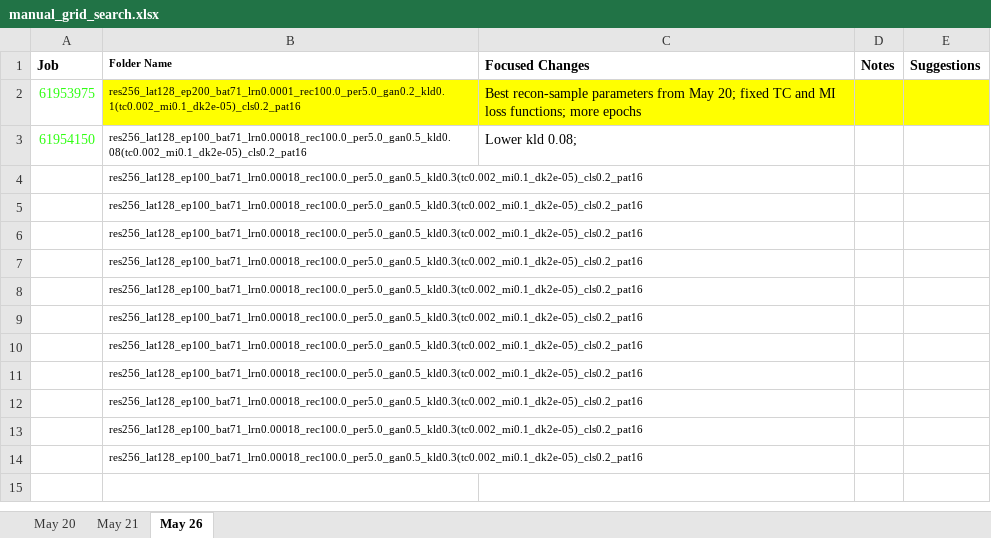
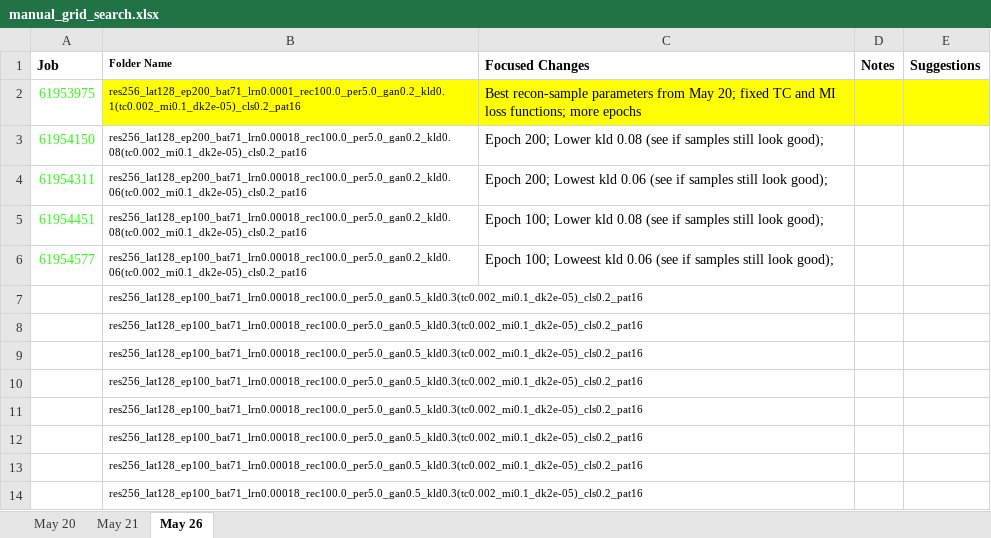
Before and after one commit to BrendenEum/motorVAE, an Excel workbook: manual_grid_search.xlsx, sheet May 26, drawn as a sheet; values as stored, in another font and other column widths than the file's, no borders; removed rows and columns are numbered as before the commit, all else as after; the diff names each change by its address in the sheet, - before the commit and + after, or states it on an @@ line.

Commit message:
epoch 200

```diff
--- a/manual_grid_search.xlsx (sheet May 26)
+++ b/manual_grid_search.xlsx (sheet May 26)
-B3 (Folder Name): res256_lat128_ep100_bat71_lrn0.00018_rec100.0_per5.0_gan0.5_kld0.08(tc0.002_mi0.1_dk2e-05)_cls0.2_pat16
+B3 (Folder Name): res256_lat128_ep200_bat71_lrn0.00018_rec100.0_per5.0_gan0.2_kld0.08(tc0.002_mi0.1_dk2e-05)_cls0.2_pat16
-C3 (Focused Changes): Lower kld 0.08;
+C3 (Focused Changes): Epoch 200; Lower kld 0.08 (see if samples still look good);
-row 4:  | res256_lat128_ep100_bat71_lrn0.00018_rec100.0_per5.0_gan0.5_kld0.3(tc0.002_mi0.1_dk2e-05)_cls0.2_pat16
-row 5:  | res256_lat128_ep100_bat71_lrn0.00018_rec100.0_per5.0_gan0.5_kld0.3(tc0.002_mi0.1_dk2e-05)_cls0.2_pat16
-row 6:  | res256_lat128_ep100_bat71_lrn0.00018_rec100.0_per5.0_gan0.5_kld0.3(tc0.002_mi0.1_dk2e-05)_cls0.2_pat16
+row 4: 61954311 | res256_lat128_ep200_bat71_lrn0.00018_rec100.0_per5.0_gan0.2_kld0.06(tc0.002_mi0.1_dk2e-05)_cls0.2_pat16 | Epoch 200; Lowest kld 0.06 (see if samples still look good);
+row 5: 61954451 | res256_lat128_ep100_bat71_lrn0.00018_rec100.0_per5.0_gan0.2_kld0.08(tc0.002_mi0.1_dk2e-05)_cls0.2_pat16 | Epoch 100; Lower kld 0.08 (see if samples still look good);
+row 6: 61954577 | res256_lat128_ep100_bat71_lrn0.00018_rec100.0_per5.0_gan0.2_kld0.06(tc0.002_mi0.1_dk2e-05)_cls0.2_pat16 | Epoch 100; Loweest kld 0.06 (see if samples still look good);
```
Also changed, not shown: 1 other file.
